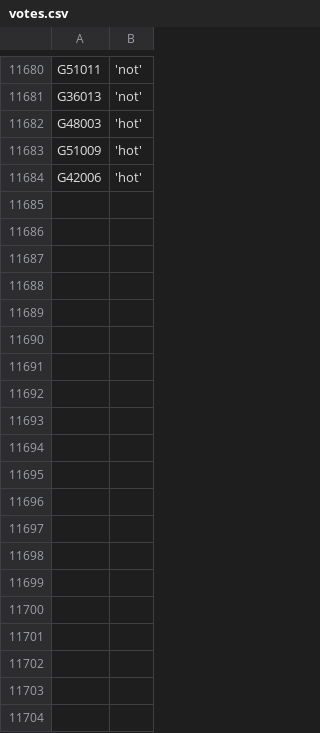
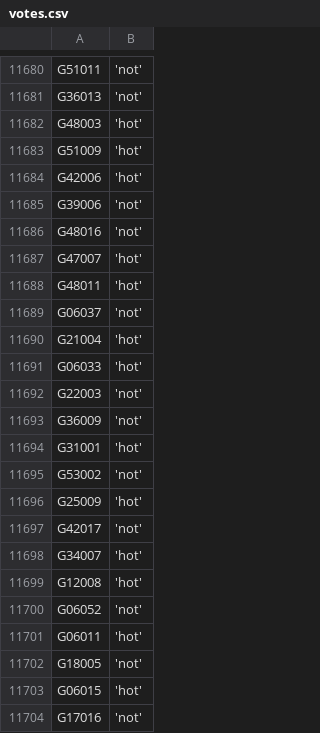
Before and after one commit to zschutzman/districts-lol-data, a CSV file: _data/hot-or-not/votes.csv, drawn as a sheet; only a part is shown, gaps mark what is left out; the diff covers the shown part only.

```diff
--- a/_data/hot-or-not/votes.csv
+++ b/_data/hot-or-not/votes.csv
@@ -11684 +11684,21 @@ G51009, 'hot'
 G42006, 'hot'
+G39006, 'not'
+G48016, 'not'
+G47007, 'hot'
+G48011, 'hot'
+G06037, 'not'
+G21004, 'hot'
+G06033, 'hot'
+G22003, 'not'
+G36009, 'not'
+G31001, 'hot'
+G53002, 'not'
+G25009, 'hot'
+G42017, 'not'
+G34007, 'hot'
+G12008, 'hot'
+G06052, 'not'
+G06011, 'hot'
+G18005, 'not'
+G06015, 'hot'
+G17016, 'not'
```
Also changed, not shown: 40 added rows elsewhere in this file, _data/hot-or-not/aggregate.csv, 13 other files.
